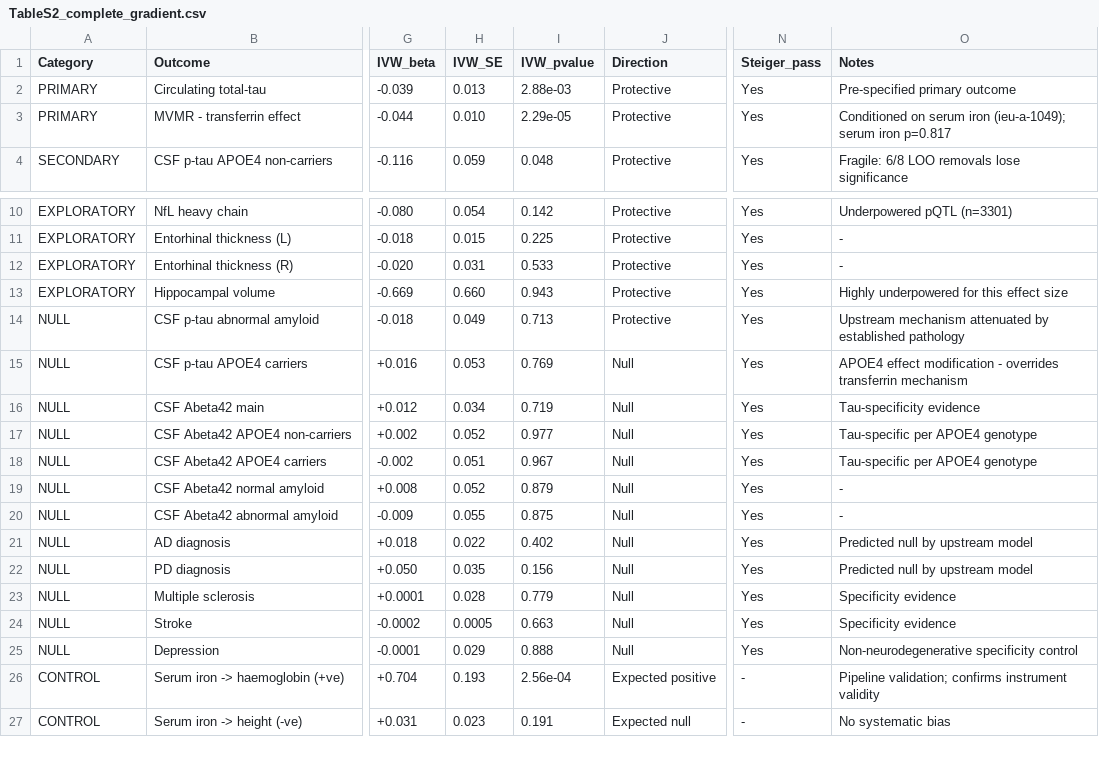
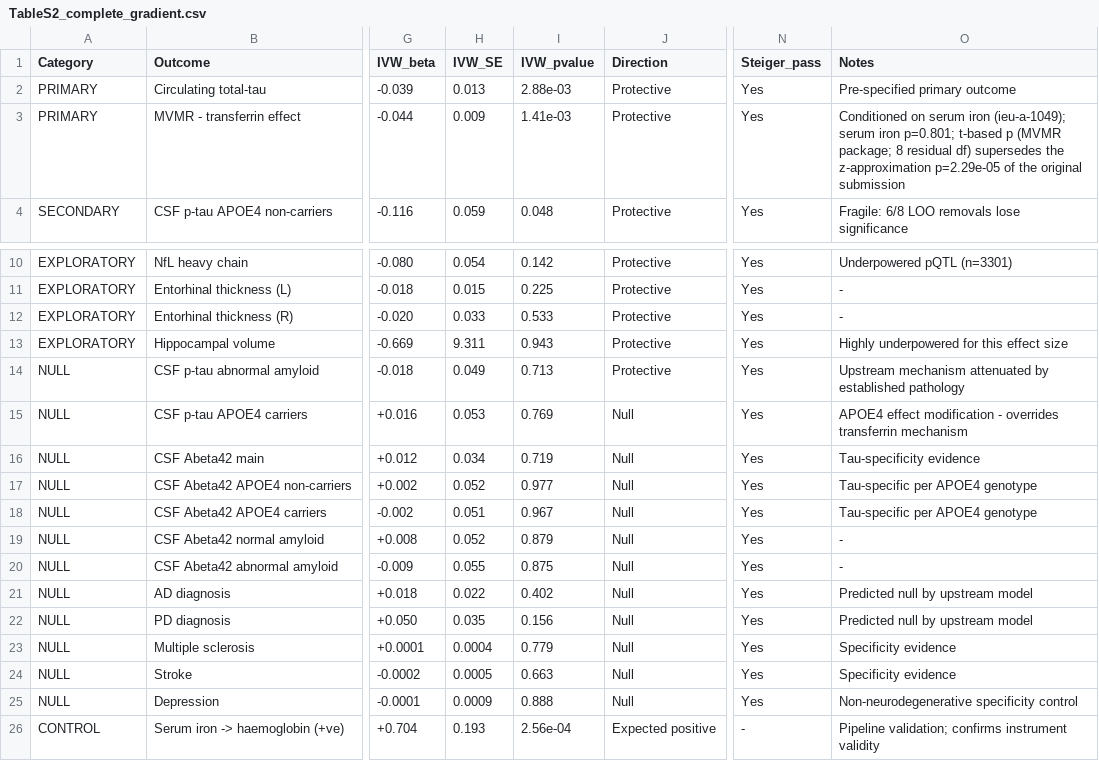
Before and after one commit to ashwinambi-alt/transferrin-tau-mr, a CSV file: TableS2_complete_gradient.csv, drawn as a sheet; only a part is shown, gaps mark what is left out; the shorter side is filled out with more unchanged rows; the diff names each change by its address in the sheet, - before the commit and + after, or states it on an @@ line.

```diff
--- a/TableS2_complete_gradient.csv
+++ b/TableS2_complete_gradient.csv
-H3 (IVW_SE): 0.010
+H3 (IVW_SE): 0.009
-I3 (IVW_pvalue): 2.29e-05
+I3 (IVW_pvalue): 1.41e-03
-O3 (Notes): …serum iron p=0.817
+O3 (Notes): …serum iron p=0.801; t-based p (MVMR package; 8 residual df) supersedes the z-approximation p=2.29e-05 of the original submission
-H12 (IVW_SE): 0.031
+H12 (IVW_SE): 0.033
-H13 (IVW_SE): 0.660
+H13 (IVW_SE): 9.311
-H23 (IVW_SE): 0.028
+H23 (IVW_SE): 0.0004
-H25 (IVW_SE): 0.029
+H25 (IVW_SE): 0.0009
```
Also changed, not shown: 11 other files.
